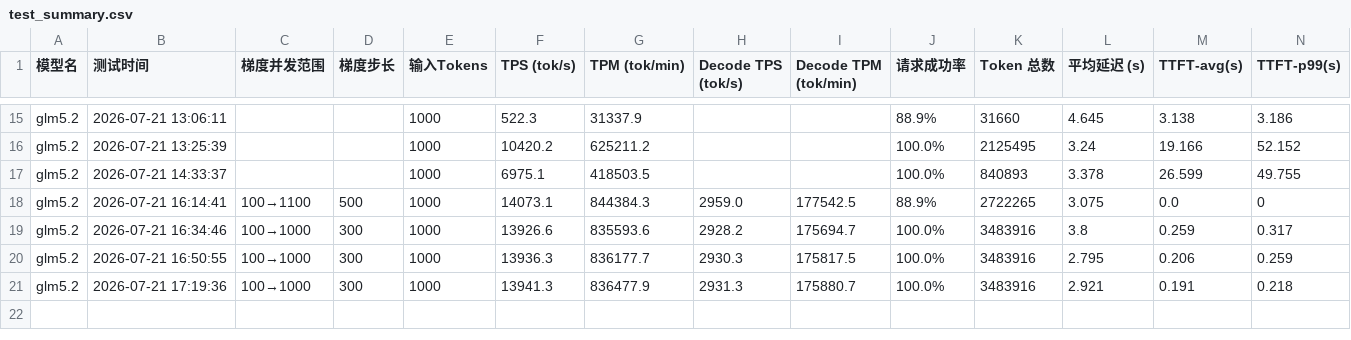
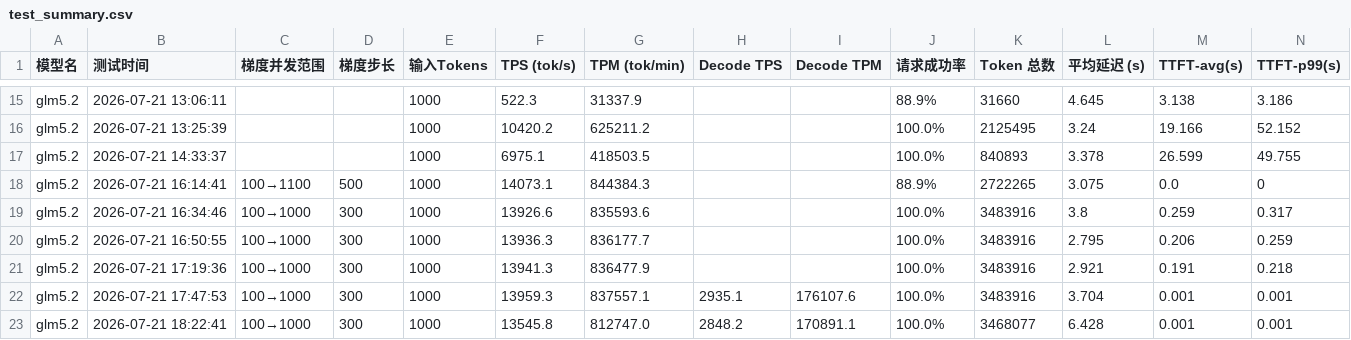
Before and after one commit to jijic137/quick-test, a CSV file: test_summary.csv, drawn as a sheet; only a part is shown, gaps mark what is left out; rows hold the shown columns only; the diff names each change by its address in the sheet, - before the commit and + after, or states it on an @@ line.

```diff
--- a/test_summary.csv
+++ b/test_summary.csv
-H1: Decode TPS (tok/s)
+H1: Decode TPS
-I1: Decode TPM (tok/min)
+I1: Decode TPM
-H18 (Decode TPS): 2959.0
+H18 (Decode TPS): (empty)
-I18 (Decode TPM): 177542.5
+I18 (Decode TPM): (empty)
-H19 (Decode TPS): 2928.2
+H19 (Decode TPS): (empty)
-I19 (Decode TPM): 175694.7
+I19 (Decode TPM): (empty)
-H20 (Decode TPS): 2930.3
+H20 (Decode TPS): (empty)
-I20 (Decode TPM): 175817.5
+I20 (Decode TPM): (empty)
-H21 (Decode TPS): 2931.3
+H21 (Decode TPS): (empty)
-I21 (Decode TPM): 175880.7
+I21 (Decode TPM): (empty)
+row 22: glm5.2 | 2026-07-21 17:47:53 | 100→1000 | 300 | 1000 | 13959.3 | 837557.1 | 2935.1 | 176107.6 | 100.0% | 3483916 | 3.704 | 0.001 | 0.001
+row 23: glm5.2 | 2026-07-21 18:22:41 | 100→1000 | 300 | 1000 | 13545.8 | 812747.0 | 2848.2 | 170891.1 | 100.0% | 3468077 | 6.428 | 0.001 | 0.001
```
Also changed, not shown: 5 other files.
